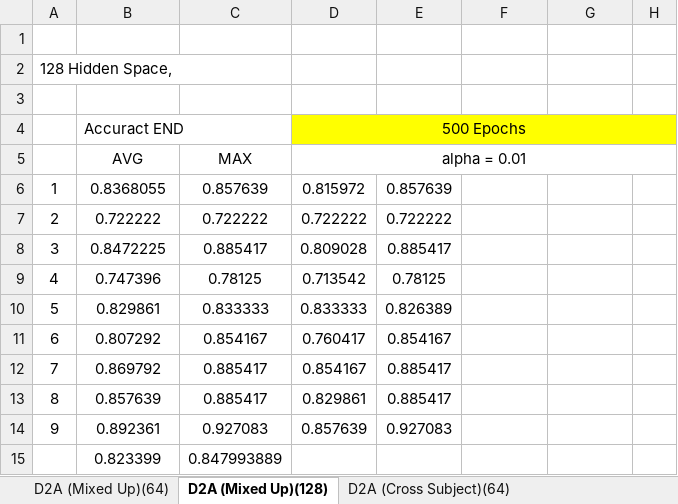
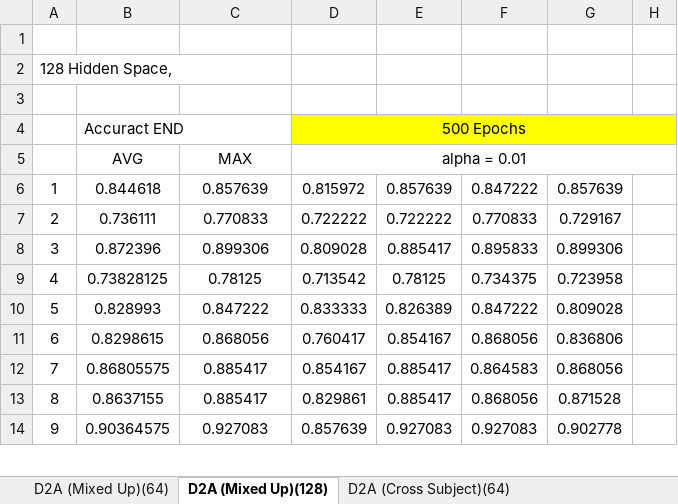
Before and after one commit to jesus-333/Variational-Autoencoder-for-EEG-analysis, an Excel workbook: Saved model/Saved Results.xlsx, sheet D2A (Mixed Up)(128), drawn as a sheet; only a part is shown; values as stored, in another font and other column widths than the file's, no borders; conditional formats not drawn; removed rows and columns are numbered as before the commit, all else as after; rows hold the shown columns only; the diff covers the shown part only; the diff names each change by its address in the sheet, - before the commit and + after, or states it on an @@ line.

```diff
--- a/Saved model/Saved Results.xlsx (sheet D2A (Mixed Up)(128))
+++ b/Saved model/Saved Results.xlsx (sheet D2A (Mixed Up)(128))
-B6: 0.8368055
+B6: 0.844618
-F6: (empty)
+F6: 0.847222
-G6: (empty)
+G6: 0.857639
-B7: 0.722222
+B7: 0.736111
-C7: 0.722222
+C7: 0.770833
-F7: (empty)
+F7: 0.770833
-G7: (empty)
+G7: 0.729167
-B8: 0.8472225
+B8: 0.872396
-C8: 0.885417
+C8: 0.899306
-F8: (empty)
+F8: 0.895833
-G8: (empty)
+G8: 0.899306
-B9: 0.747396
+B9: 0.73828125
-F9: (empty)
+F9: 0.734375
-G9: (empty)
+G9: 0.723958
-B10: 0.829861
+B10: 0.828993
-C10: 0.833333
+C10: 0.847222
-F10: (empty)
+F10: 0.847222
-G10: (empty)
+G10: 0.809028
-B11: 0.807292
+B11: 0.8298615
-C11: 0.854167
+C11: 0.868056
-F11: (empty)
+F11: 0.868056
-G11: (empty)
+G11: 0.836806
-B12: 0.869792
+B12: 0.86805575
-F12: (empty)
+F12: 0.864583
-G12: (empty)
+G12: 0.868056
-B13: 0.857639
+B13: 0.8637155
-F13: (empty)
+F13: 0.868056
-G13: (empty)
+G13: 0.871528
-B14: 0.892361
+B14: 0.90364575
-F14: (empty)
+F14: 0.927083
-G14: (empty)
+G14: 0.902778
-row 15:  | 0.823399 | 0.847993889
```
Also changed, not shown: 1 added row and 97 edited cells elsewhere in this sheet, 1 other file.
